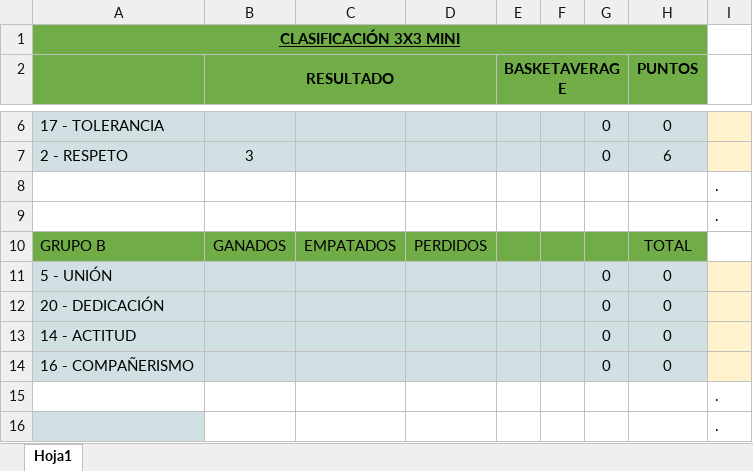
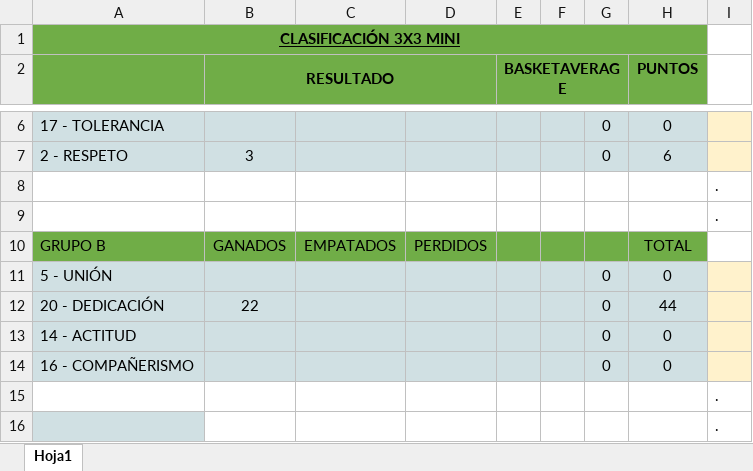
Before and after one commit to Alvarortagomez/alvarortagomez.github.io, an Excel workbook: Libro1.xlsx, sheet Hoja1, drawn as a sheet; only a part is shown, gaps mark what is left out; values as stored, in another font and other column widths than the file's, no borders; the diff names each change by its address in the sheet, - before the commit and + after, or states it on an @@ line.

Commit message:
Update Libro1.xlsx

```diff
--- a/Libro1.xlsx (sheet Hoja1)
+++ b/Libro1.xlsx (sheet Hoja1)
-B12 (RESULTADO): (empty)
+B12 (RESULTADO): 22
-H12 (PUNTOS): 0
+H12 (PUNTOS): 44
```
